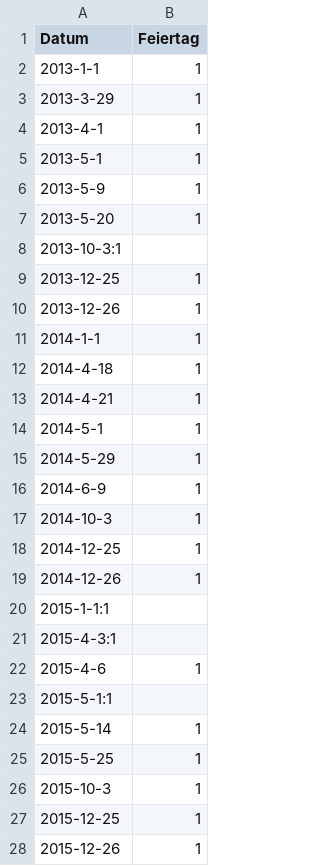
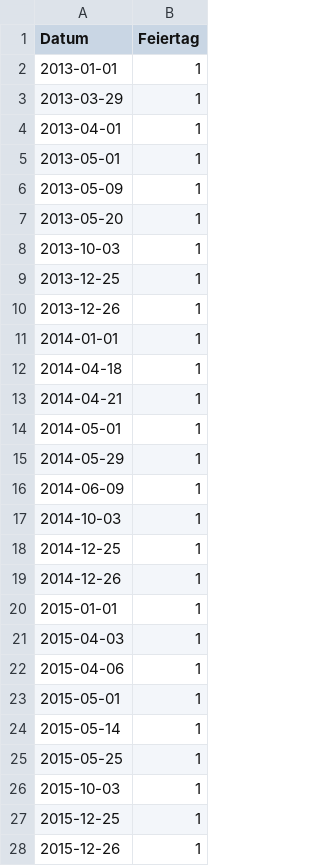
Before and after one commit to Heidikowski/Bakery-Project, a CSV file: 0_DataPreparation/Data/Feiertage.csv, drawn as a sheet; only a part is shown; the diff covers the shown part only.

Commit message:
edit Feiertage.csv format

```diff
--- a/0_DataPreparation/Data/Feiertage.csv
+++ b/0_DataPreparation/Data/Feiertage.csv
@@ -2,26 +2,26 @@ Datum; Feiertag
-2013-1-1; 1
-2013-3-29;1
-2013-4-1;1
-2013-5-1;1
-2013-5-9;1
-2013-5-20;1
-2013-10-3:1
+2013-01-01;1
+2013-03-29;1
+2013-04-01;1
+2013-05-01;1
+2013-05-09;1
+2013-05-20;1
+2013-10-03;1
 2013-12-25;1
 2013-12-26;1
-2014-1-1;1
-2014-4-18;1
-2014-4-21;1
-2014-5-1;1
-2014-5-29;1
-2014-6-9;1
-2014-10-3;1
+2014-01-01;1
+2014-04-18;1
+2014-04-21;1
+2014-05-01;1
+2014-05-29;1
+2014-06-09;1
+2014-10-03;1
 2014-12-25;1
 2014-12-26;1
-2015-1-1:1
-2015-4-3:1
-2015-4-6;1
-2015-5-1:1
-2015-5-14;1
-2015-5-25;1
-2015-10-3;1
+2015-01-01;1
+2015-04-03;1
+2015-04-06;1
+2015-05-01;1
+2015-05-14;1
+2015-05-25;1
+2015-10-03;1
 2015-12-25;1
```
Also changed, not shown: 3 added rows, 3 removed rows and 17 edited cells elsewhere in this file.
